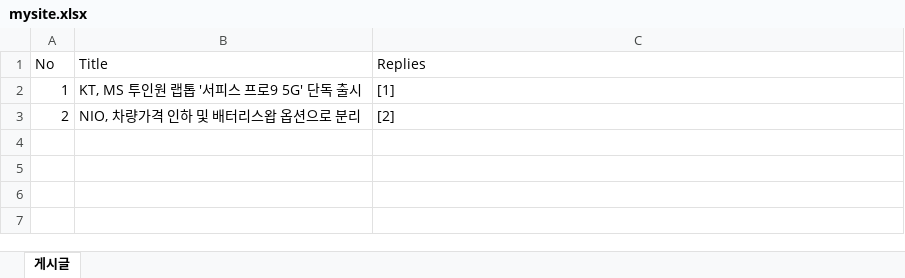
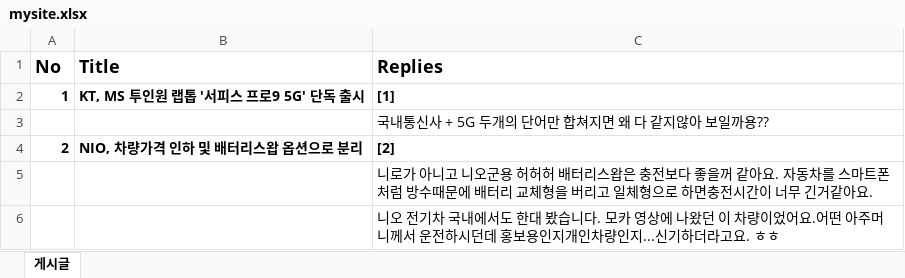
Before and after one commit to Graceyong1020/python2, an Excel workbook: python/mysite.xlsx, sheet 게시글, drawn as a sheet; values as stored, in another font and other column widths than the file's, no borders; addresses are those after the commit; the diff names each change by its address in the sheet, - before the commit and + after, or states it on an @@ line.

Commit message:
excel

```diff
--- a/python/mysite.xlsx (sheet 게시글)
+++ b/python/mysite.xlsx (sheet 게시글)
-A1:C2 bold: off
+A1:C2 bold: on
@@ A1:C1 text size: larger @@
+row 3:  |  | 국내통신사 + 5G 두개의 단어만 합쳐지면 왜 다 같지않아 보일까용??
-A4:C4 bold: off
+A4:C4 bold: on
+row 5:  |  | 니로가 아니고 니오군용 허허허 배터리스왑은 충전보다 좋을꺼 같아요. 자동차를 스마트폰처럼 방수때문에 배터리 교체형을 버리고 일체형으로 하면충전시간이 너무 긴거같아요.
+row 6:  |  | 니오 전기차 국내에서도 한대 봤습니다. 모카 영상에 나왔던 이 차량이었어요.어떤 아주머니께서 운전하시던데 홍보용인지개인차량인지...신기하더라고요. ㅎㅎ
```
Also changed, not shown: 1 other file.
